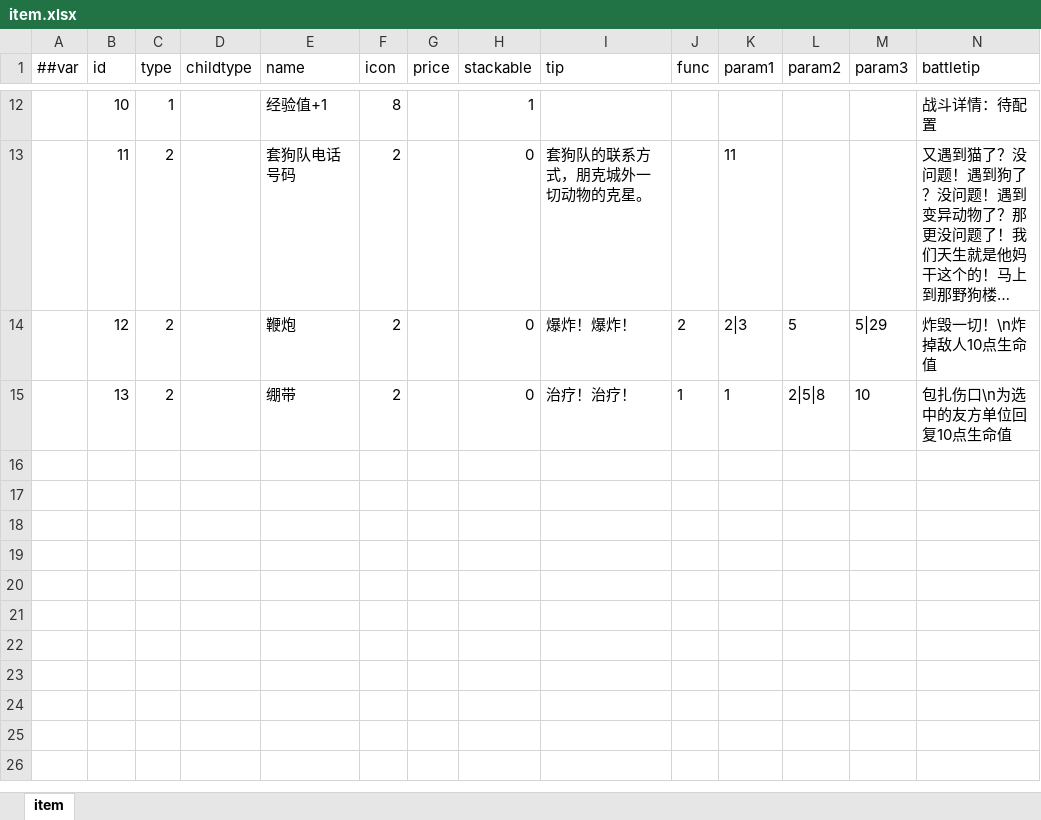
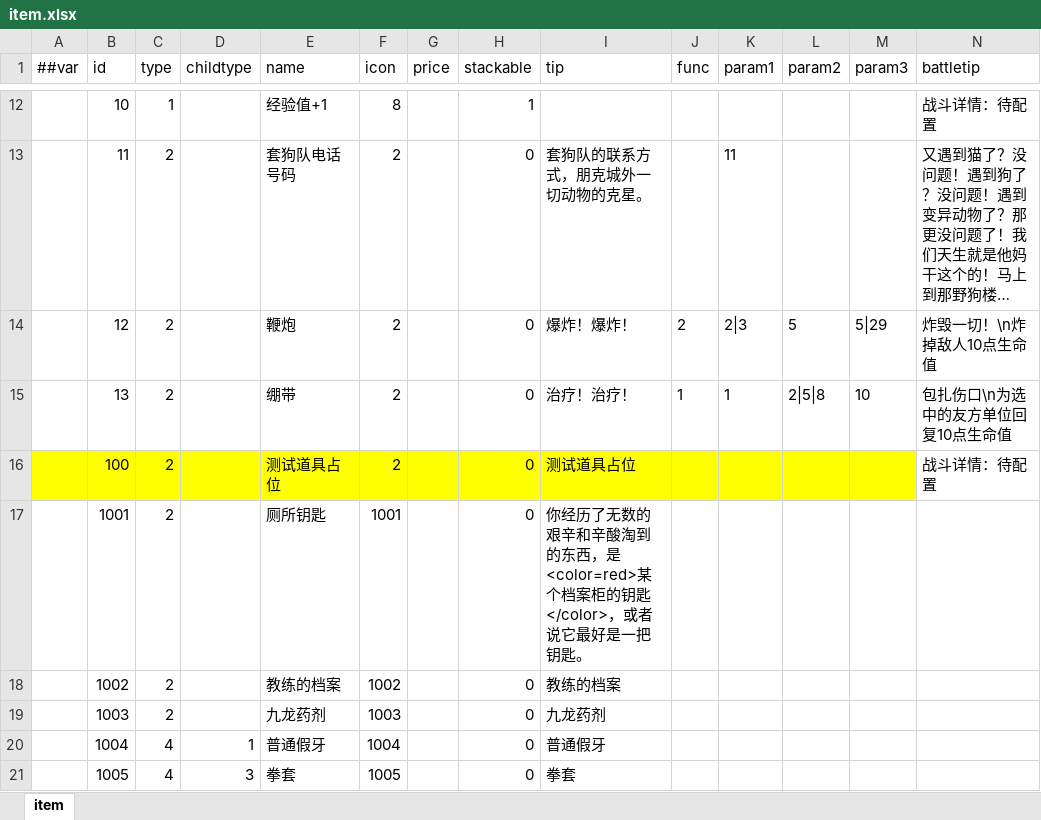
Before and after one commit to SaluteBEE/Hippo-s-Epic, an Excel workbook: DataTables/Datas/item.xlsx, sheet item, drawn as a sheet; only a part is shown, gaps mark what is left out; long unchanged cells end in …; values as stored, in another font and other column widths than the file's, no borders; the diff covers the shown part only; the diff names each change by its address in the sheet, - before the commit and + after, or states it on an @@ line.

```diff
--- a/DataTables/Datas/item.xlsx (sheet item)
+++ b/DataTables/Datas/item.xlsx (sheet item)
+row 16:  | 100 | 2 |  | 测试道具占位 | 2 |  | 0 | 测试道具占位 |  |  |  |  | 战斗详情：待配置
+row 17:  | 1001 | 2 |  | 厕所钥匙 | 1001 |  | 0 | 你经历了无数的艰辛和辛酸淘到的东西，是<color=red>某个档案柜的钥匙</color>，或者说它最好是一把钥匙。
+row 18:  | 1002 | 2 |  | 教练的档案 | 1002 |  | 0 | 教练的档案
+row 19:  | 1003 | 2 |  | 九龙药剂 | 1003 |  | 0 | 九龙药剂
+row 20:  | 1004 | 4 | 1 | 普通假牙 | 1004 |  | 0 | 普通假牙
+row 21:  | 1005 | 4 | 3 | 拳套 | 1005 |  | 0 | 拳套
```
Also changed, not shown: 6 added rows and 1 edited cell elsewhere in this sheet, 26 other files.
